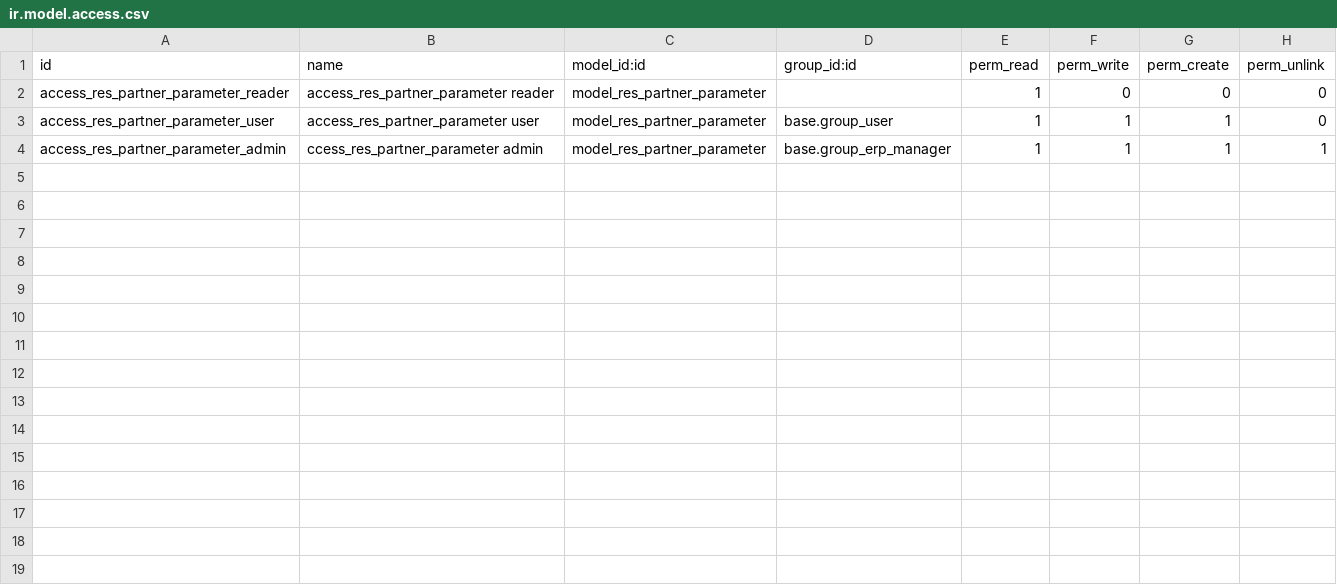
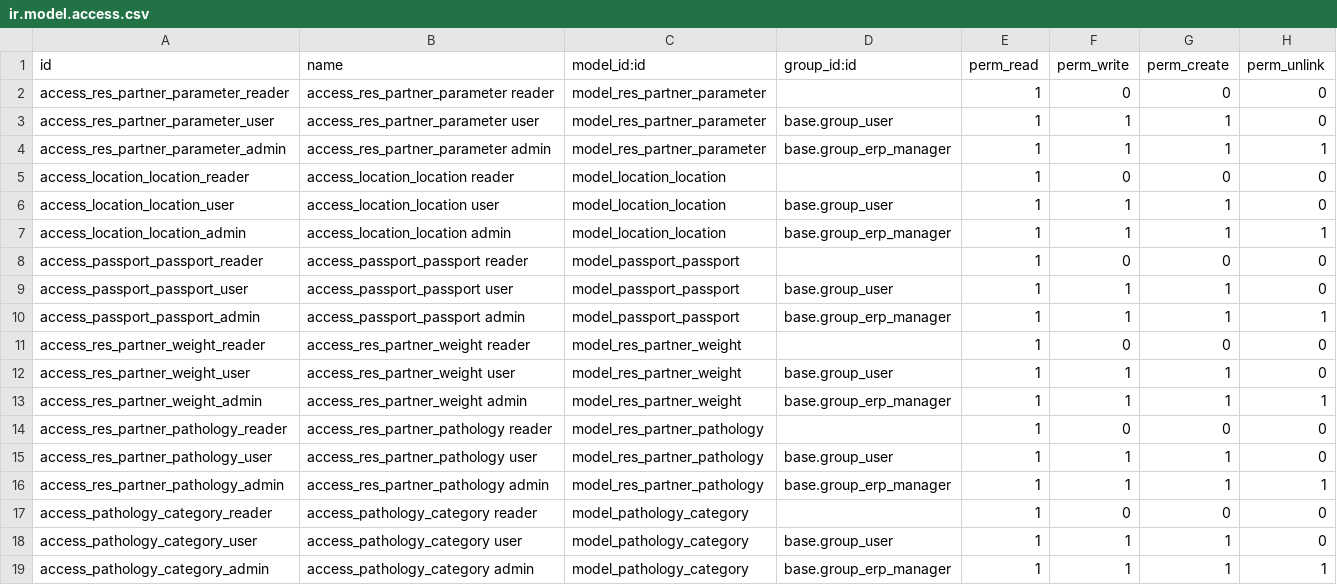
Before and after one commit to ArgosVeto/serumco-addons, a CSV file: argos-addons/argos_contact/security/ir.model.access.csv, drawn as a sheet.

Commit message:
[IMP] Studio integration, patient integration, operating unit integration
[FIX] argos_contact translation

```diff
--- a/argos-addons/argos_contact/security/ir.model.access.csv
+++ b/argos-addons/argos_contact/security/ir.model.access.csv
@@ -3,2 +3,17 @@ access_res_partner_parameter_reader,access_res_partner_parameter reader,model_re
 access_res_partner_parameter_user,access_res_partner_parameter user,model_res_partner_parameter,base.group_user,1,1,1,0
-access_res_partner_parameter_admin,ccess_res_partner_parameter admin,model_res_partner_parameter,base.group_erp_manager,1,1,1,1
+access_res_partner_parameter_admin,access_res_partner_parameter admin,model_res_partner_parameter,base.group_erp_manager,1,1,1,1
+access_location_location_reader,access_location_location reader,model_location_location,,1,0,0,0
+access_location_location_user,access_location_location user,model_location_location,base.group_user,1,1,1,0
+access_location_location_admin,access_location_location admin,model_location_location,base.group_erp_manager,1,1,1,1
+access_passport_passport_reader,access_passport_passport reader,model_passport_passport,,1,0,0,0
+access_passport_passport_user,access_passport_passport user,model_passport_passport,base.group_user,1,1,1,0
+access_passport_passport_admin,access_passport_passport admin,model_passport_passport,base.group_erp_manager,1,1,1,1
+access_res_partner_weight_reader,access_res_partner_weight reader,model_res_partner_weight,,1,0,0,0
+access_res_partner_weight_user,access_res_partner_weight user,model_res_partner_weight,base.group_user,1,1,1,0
+access_res_partner_weight_admin,access_res_partner_weight admin,model_res_partner_weight,base.group_erp_manager,1,1,1,1
+access_res_partner_pathology_reader,access_res_partner_pathology reader,model_res_partner_pathology,,1,0,0,0
+access_res_partner_pathology_user,access_res_partner_pathology user,model_res_partner_pathology,base.group_user,1,1,1,0
+access_res_partner_pathology_admin,access_res_partner_pathology admin,model_res_partner_pathology,base.group_erp_manager,1,1,1,1
+access_pathology_category_reader,access_pathology_category reader,model_pathology_category,,1,0,0,0
+access_pathology_category_user,access_pathology_category user,model_pathology_category,base.group_user,1,1,1,0
+access_pathology_category_admin,access_pathology_category admin,model_pathology_category,base.group_erp_manager,1,1,1,1
```
Also changed, not shown: argos-addons/argos_operating_unit/security/ir.model.access.csv, 21 other files.
